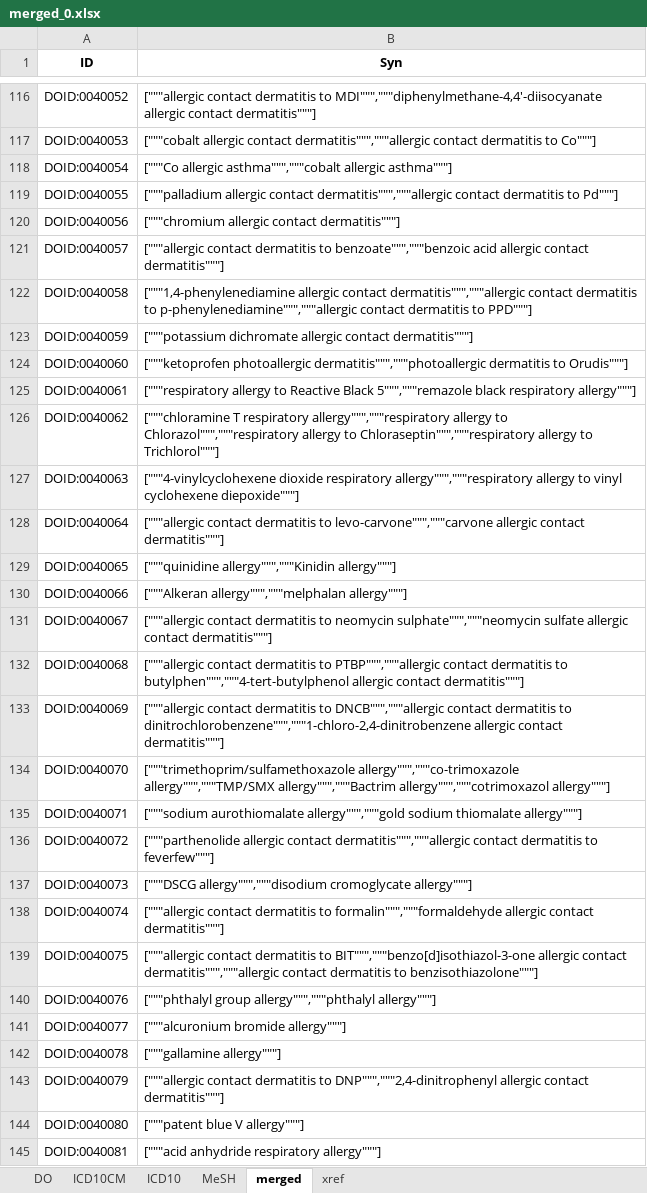
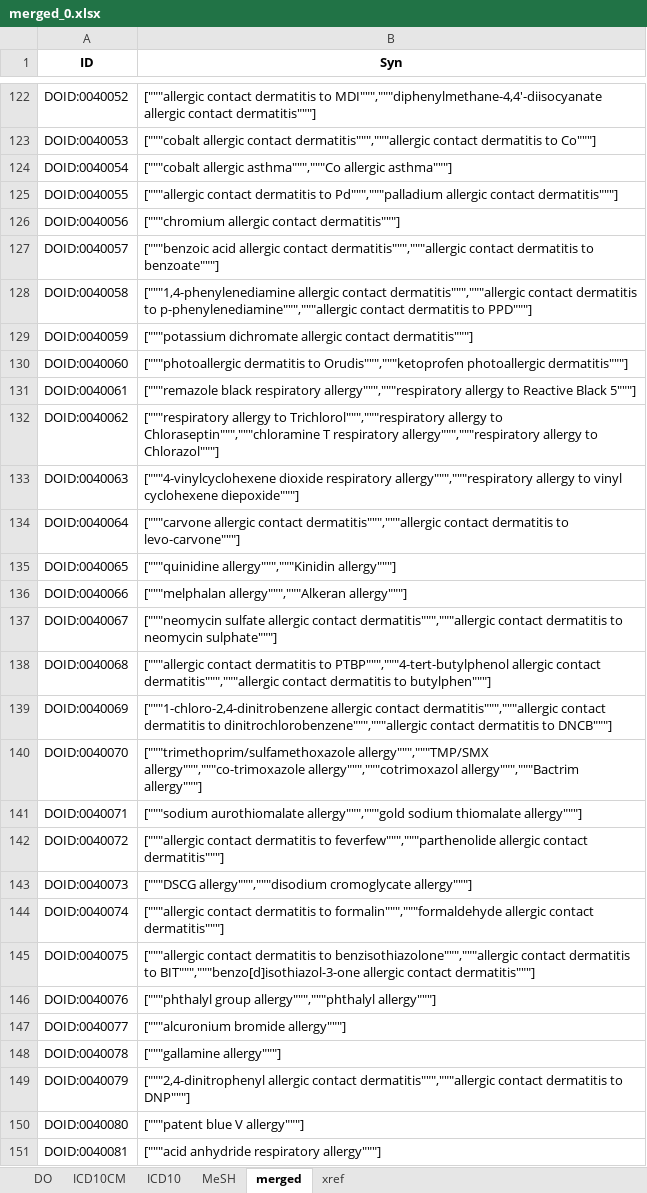
Before and after one commit to ggxxding/Merge, an Excel workbook: 数据库整合2/merged_0.xlsx, sheet merged, drawn as a sheet; only a part is shown, gaps mark what is left out; values as stored, in another font and other column widths than the file's, no borders; addresses are those after the commit; the diff covers the shown part only; the diff names each change by its address in the sheet, - before the commit and + after, or states it on an @@ line.

```diff
--- a/数据库整合2/merged_0.xlsx (sheet merged)
+++ b/数据库整合2/merged_0.xlsx (sheet merged)
-B124 (Syn): ["""Co allergic asthma""","""cobalt allergic asthma"""]
+B124 (Syn): ["""cobalt allergic asthma""","""Co allergic asthma"""]
-B125 (Syn): ["""palladium allergic contact dermatitis""","""allergic contact dermatitis to Pd"""]
+B125 (Syn): ["""allergic contact dermatitis to Pd""","""palladium allergic contact dermatitis"""]
-B127 (Syn): ["""allergic contact dermatitis to benzoate""","""benzoic acid allergic contact dermatitis"""]
+B127 (Syn): ["""benzoic acid allergic contact dermatitis""","""allergic contact dermatitis to benzoate"""]
-B130 (Syn): ["""ketoprofen photoallergic dermatitis""","""photoallergic dermatitis to Orudis"""]
+B130 (Syn): ["""photoallergic dermatitis to Orudis""","""ketoprofen photoallergic dermatitis"""]
-B131 (Syn): ["""respiratory allergy to Reactive Black 5""","""remazole black respiratory allergy"""]
+B131 (Syn): ["""remazole black respiratory allergy""","""respiratory allergy to Reactive Black 5"""]
-B132 (Syn): ["""chloramine T respiratory allergy""","""respiratory allergy to Chlorazol""","""respiratory allergy to Chloraseptin""","""respiratory allergy to Trichlorol"""]
+B132 (Syn): ["""respiratory allergy to Trichlorol""","""respiratory allergy to Chloraseptin""","""chloramine T respiratory allergy""","""respiratory allergy to Chlorazol"""]
-B134 (Syn): ["""allergic contact dermatitis to levo-carvone""","""carvone allergic contact dermatitis"""]
+B134 (Syn): ["""carvone allergic contact dermatitis""","""allergic contact dermatitis to levo-carvone"""]
-B136 (Syn): ["""Alkeran allergy""","""melphalan allergy"""]
+B136 (Syn): ["""melphalan allergy""","""Alkeran allergy"""]
-B137 (Syn): ["""allergic contact dermatitis to neomycin sulphate""","""neomycin sulfate allergic contact dermatitis"""]
+B137 (Syn): ["""neomycin sulfate allergic contact dermatitis""","""allergic contact dermatitis to neomycin sulphate"""]
-B138 (Syn): …dermatitis to PTBP""","""allergic contact dermatitis to butylphen""","""4-tert-butylphenol allergic contact dermatitis"""]
+B138 (Syn): …dermatitis to PTBP""","""4-tert-butylphenol allergic contact dermatitis""","""allergic contact dermatitis to butylphen"""]
-B139 (Syn): ["""allergic contact dermatitis to DNCB""","""allergic contact dermatitis to dinitrochlorobenzene""","""1-chloro-2,4-dinitrobenzene allergic contact dermatitis"""]
+B139 (Syn): ["""1-chloro-2,4-dinitrobenzene allergic contact dermatitis""","""allergic contact dermatitis to dinitrochlorobenzene""","""allergic contact dermatitis to DNCB"""]
-B140 (Syn): ["""trimethoprim/sulfamethoxazole allergy""","""co-trimoxazole allergy""","""TMP/SMX allergy""","""Bactrim allergy""","""cotrimoxazol allergy"""]
+B140 (Syn): ["""trimethoprim/sulfamethoxazole allergy""","""TMP/SMX allergy""","""co-trimoxazole allergy""","""cotrimoxazol allergy""","""Bactrim allergy"""]
-B142 (Syn): ["""parthenolide allergic contact dermatitis""","""allergic contact dermatitis to feverfew"""]
+B142 (Syn): ["""allergic contact dermatitis to feverfew""","""parthenolide allergic contact dermatitis"""]
-B145 (Syn): …dermatitis to BIT""","""benzo[d]isothiazol-3-one allergic contact dermatitis""","""allergic contact dermatitis to benzisothiazolone"""]
+B145 (Syn): …dermatitis to benzisothiazolone""","""allergic contact dermatitis to BIT""","""benzo[d]isothiazol-3-one allergic contact dermatitis"""]
-B149 (Syn): ["""allergic contact dermatitis to DNP""","""2,4-dinitrophenyl allergic contact dermatitis"""]
+B149 (Syn): ["""2,4-dinitrophenyl allergic contact dermatitis""","""allergic contact dermatitis to DNP"""]
```
Also changed, not shown: 6 added rows and 261 edited cells elsewhere in this sheet, sheet xref, 数据库整合2/merged_3.xlsx, 3 other files.
